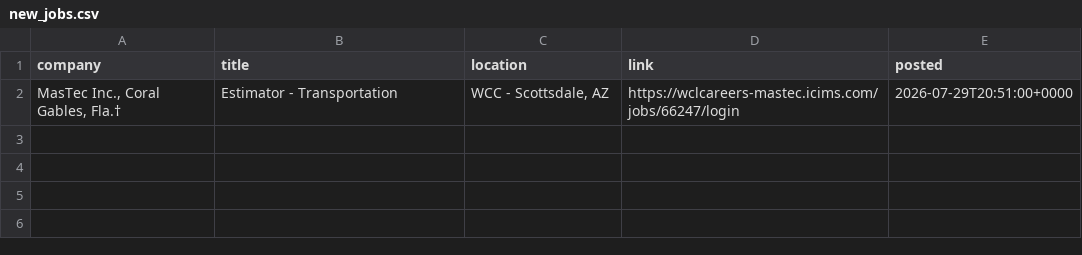
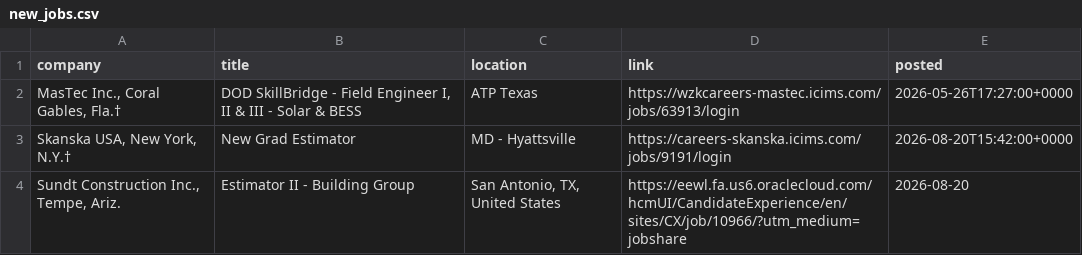
Before and after one commit to harsha271199/jp, a CSV file: new_jobs.csv, drawn as a sheet.

```diff
--- a/new_jobs.csv
+++ b/new_jobs.csv
@@ -1,2 +1,4 @@
 company,title,location,link,posted
-"MasTec Inc., Coral Gables, Fla.†",Estimator - Transportation,"WCC - Scottsdale, AZ",https://wclcareers-mastec.icims.com/jobs/66247/login,2026-07-29T20:51:00+0000
+"MasTec Inc., Coral Gables, Fla.†","DOD SkillBridge - Field Engineer I, II & III - Solar & BESS",ATP Texas,https://wzkcareers-mastec.icims.com/jobs/63913/login,2026-05-26T17:27:00+0000
+"Skanska USA, New York, N.Y.†",New Grad Estimator,MD - Hyattsville,https://careers-skanska.icims.com/jobs/9191/login,2026-08-20T15:42:00+0000
+"Sundt Construction Inc., Tempe, Ariz.",Estimator II - Building Group,"San Antonio, TX, United States",https://eewl.fa.us6.oraclecloud.com/hcmUI/CandidateExperience/en/sites/CX/job/10966/?utm_medium=jobshare,2026-08-20
```
Also changed, not shown: current_jobs.csv, seen_links.csv, 3 other files.
